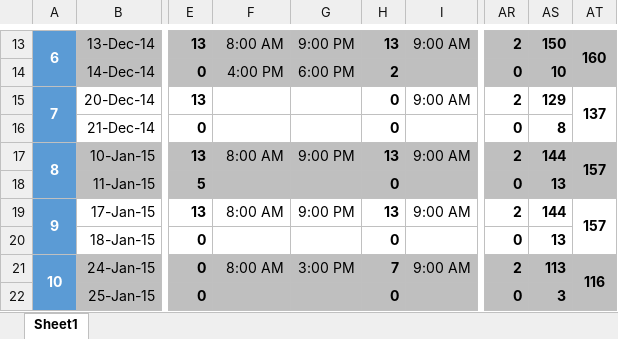
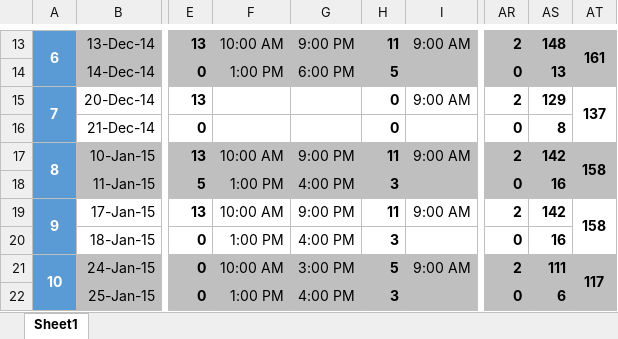
Before and after one commit to jrmuller00/cmla, an Excel workbook: Gym Time2013.xlsx, sheet Sheet1, drawn as a sheet; only a part is shown, gaps mark what is left out; values as stored, in another font and other column widths than the file's, no borders; the diff covers the shown part only; the diff names each change by its address in the sheet, - before the commit and + after, or states it on an @@ line.

```diff
--- a/Gym Time2013.xlsx (sheet Sheet1)
+++ b/Gym Time2013.xlsx (sheet Sheet1)
-F13: 8:00 AM
+F13: 10:00 AM
-H13: 13
+H13: 11
-AS13: 150
+AS13: 148
-AT13: 160
+AT13: 161
-F14: 4:00 PM
+F14: 1:00 PM
-H14: 2
+H14: 5
-AS14: 10
+AS14: 13
-F17: 8:00 AM
+F17: 10:00 AM
-H17: 13
+H17: 11
-AS17: 144
+AS17: 142
-AT17: 157
+AT17: 158
-F18: (empty)
+F18: 1:00 PM
-G18: (empty)
+G18: 4:00 PM
-H18: 0
+H18: 3
-AS18: 13
+AS18: 16
-F19: 8:00 AM
+F19: 10:00 AM
-H19: 13
+H19: 11
-AS19: 144
+AS19: 142
-AT19: 157
+AT19: 158
-F20: (empty)
+F20: 1:00 PM
-G20: (empty)
+G20: 4:00 PM
-H20: 0
+H20: 3
-AS20: 13
+AS20: 16
-F21: 8:00 AM
+F21: 10:00 AM
-H21: 7
+H21: 5
-AS21: 113
+AS21: 111
-AT21: 116
+AT21: 117
-F22: (empty)
+F22: 1:00 PM
-G22: (empty)
+G22: 4:00 PM
-H22: 0
+H22: 3
-AS22: 3
+AS22: 6
```
Also changed, not shown: 55 edited cells elsewhere in this sheet, 4 other files.
